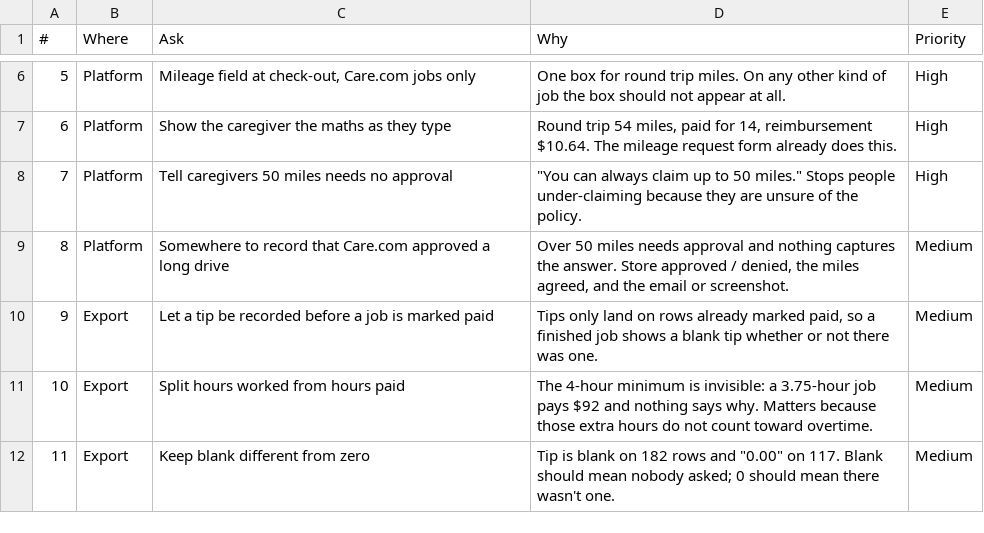
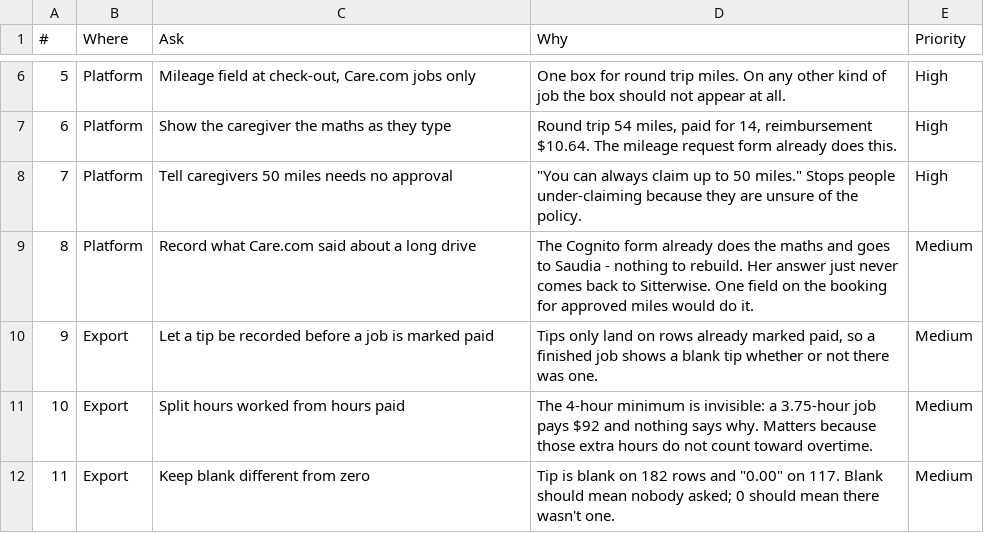
Before and after one commit to amycothrangray/sitterwise-payroll-builder, a CSV file: docs/sitterwise-asks.csv, drawn as a sheet; only a part is shown, gaps mark what is left out.

```diff
--- a/docs/sitterwise-asks.csv
+++ b/docs/sitterwise-asks.csv
@@ -8,3 +8,3 @@
 7,Platform,Tell caregivers 50 miles needs no approval,"""You can always claim up to 50 miles."" Stops people under-claiming because they are unsure of the policy.",High
-8,Platform,Somewhere to record that Care.com approved a long drive,"Over 50 miles needs approval and nothing captures the answer. Store approved / denied, the miles agreed, and the email or screenshot.",Medium
+8,Platform,Record what Care.com said about a long drive,The Cognito form already does the maths and goes to Saudia - nothing to rebuild. Her answer just never comes back to Sitterwise. One field on the booking for approved miles would do it.,Medium
 9,Export,Let a tip be recorded before a job is marked paid,"Tips only land on rows already marked paid, so a finished job shows a blank tip whether or not there was one.",Medium
```
Also changed, not shown: 1 other file.
